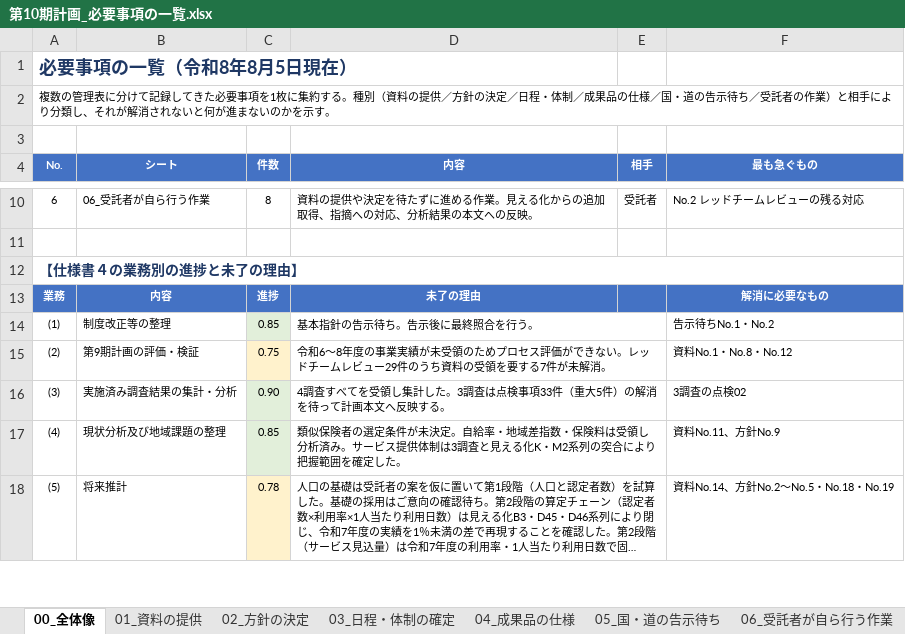
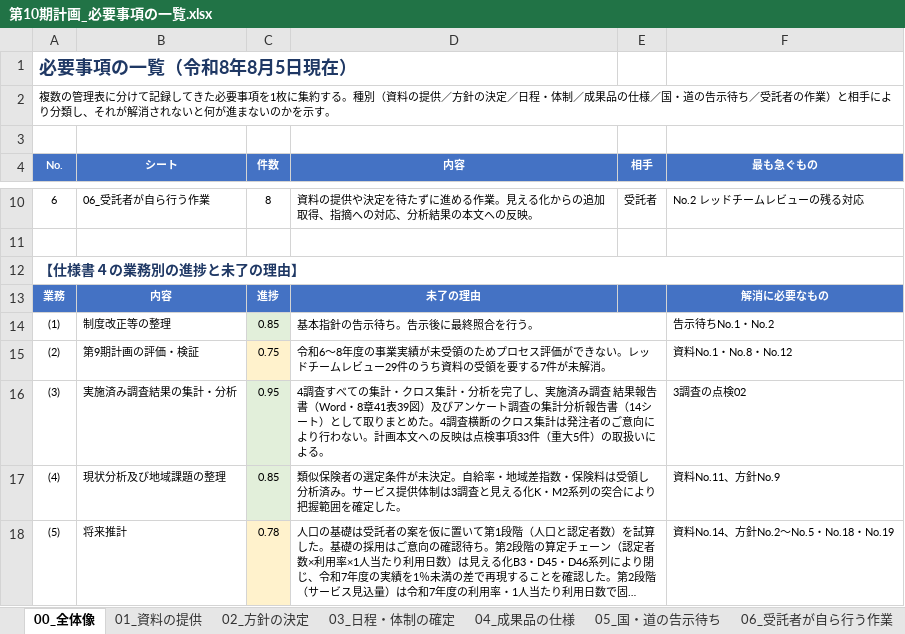
Before and after one commit to ryowakayama-gif/repository, an Excel workbook: output/第10期計画_必要事項の一覧.xlsx, sheet 00_全体像, drawn as a sheet; only a part is shown, gaps mark what is left out; long unchanged cells end in …; values as stored, in another font and other column widths than the file's, no borders; the diff covers the shown part only; the diff names each change by its address in the sheet, - before the commit and + after, or states it on an @@ line.

```diff
--- a/output/第10期計画_必要事項の一覧.xlsx (sheet 00_全体像)
+++ b/output/第10期計画_必要事項の一覧.xlsx (sheet 00_全体像)
-C16 (件数): 0.90
+C16 (件数): 0.95
-D16 (内容): …査すべてを受領し集計した。3調査は点検事項33件（重大5件）の解消を待って計画本文へ反映する。
+D16 (内容): …査すべての集計・クロス集計・分析を完了し、実施済み調査 結果報告書（Word・8章41表39図）及びアンケート調査の集計分析報告書（14シート）として取りまとめた。4調査横断のクロス集計は発注者のご意向により行わない。計画本文への反映は点検事項33件（重大5件）の取扱いによる。
```
Also changed, not shown: 2 edited cells elsewhere in this sheet, sheet 07_依存関係と決定の順序, sheet 04_成果品の仕様, output/第10期計画_業務工程管理表.xlsx, 2 other files.
